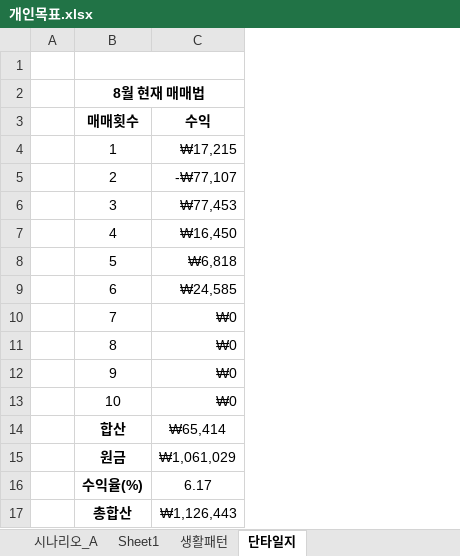
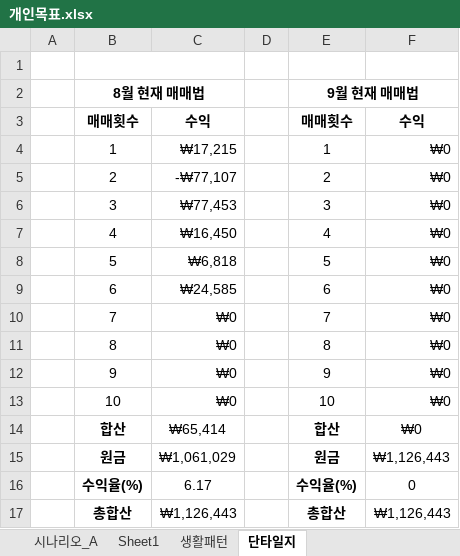
Before and after one commit to sbg613/MyStock, an Excel workbook: 개인목표.xlsx, sheet 단타일지, drawn as a sheet; values as stored, in another font and other column widths than the file's, no borders; the diff names each change by its address in the sheet, - before the commit and + after, or states it on an @@ line.

Commit message:
9월 단타 갱신

```diff
--- a/개인목표.xlsx (sheet 단타일지)
+++ b/개인목표.xlsx (sheet 단타일지)
+column D, empty
+column E, rows 2-17: 9월 현재 매매법 | 매매횟수 | 1 | 2 | 3 | 4 | 5 | 6 | 7 | 8 | 9 | 10 | 합산 | 원금 | 수익율(%) | 총합산
+column F, rows 3-17: 수익 | ₩0 | ₩0 | ₩0 | ₩0 | ₩0 | ₩0 | ₩0 | ₩0 | ₩0 | ₩0 | ₩0 | ₩1,126,443 | 0 | ₩1,126,443
```
